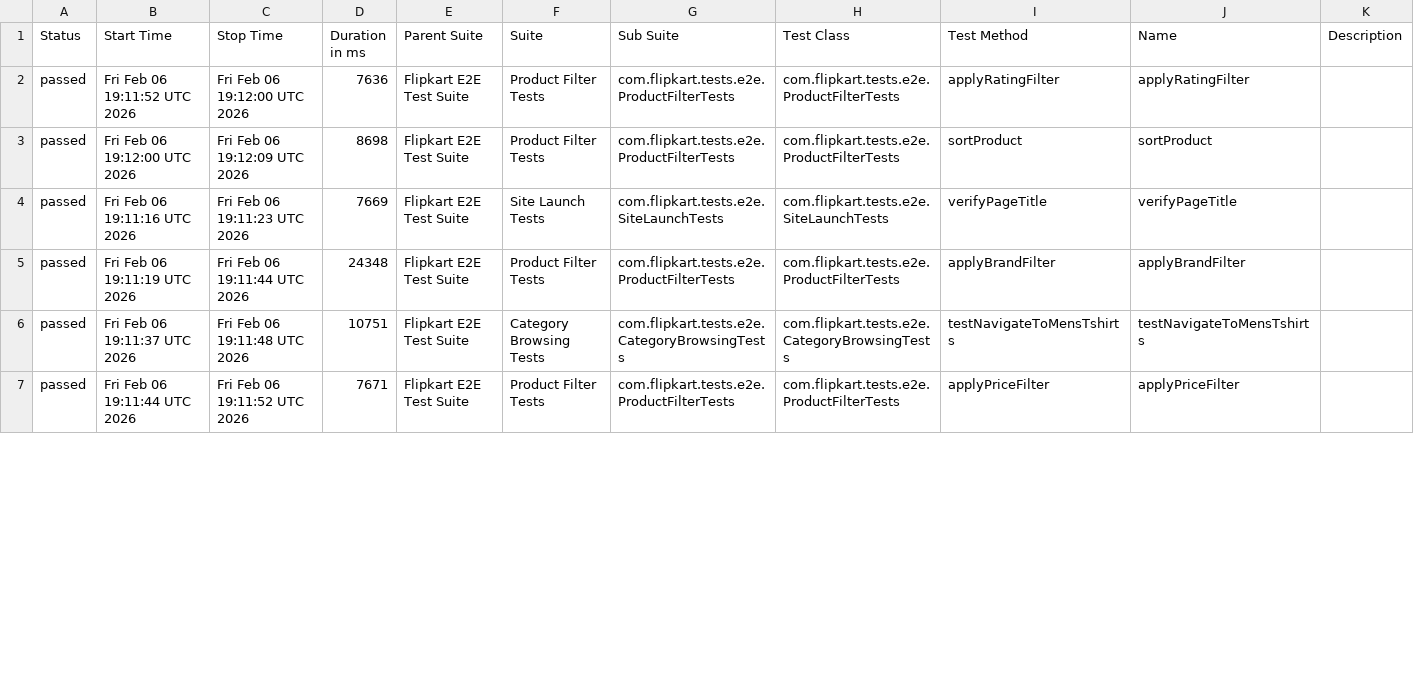
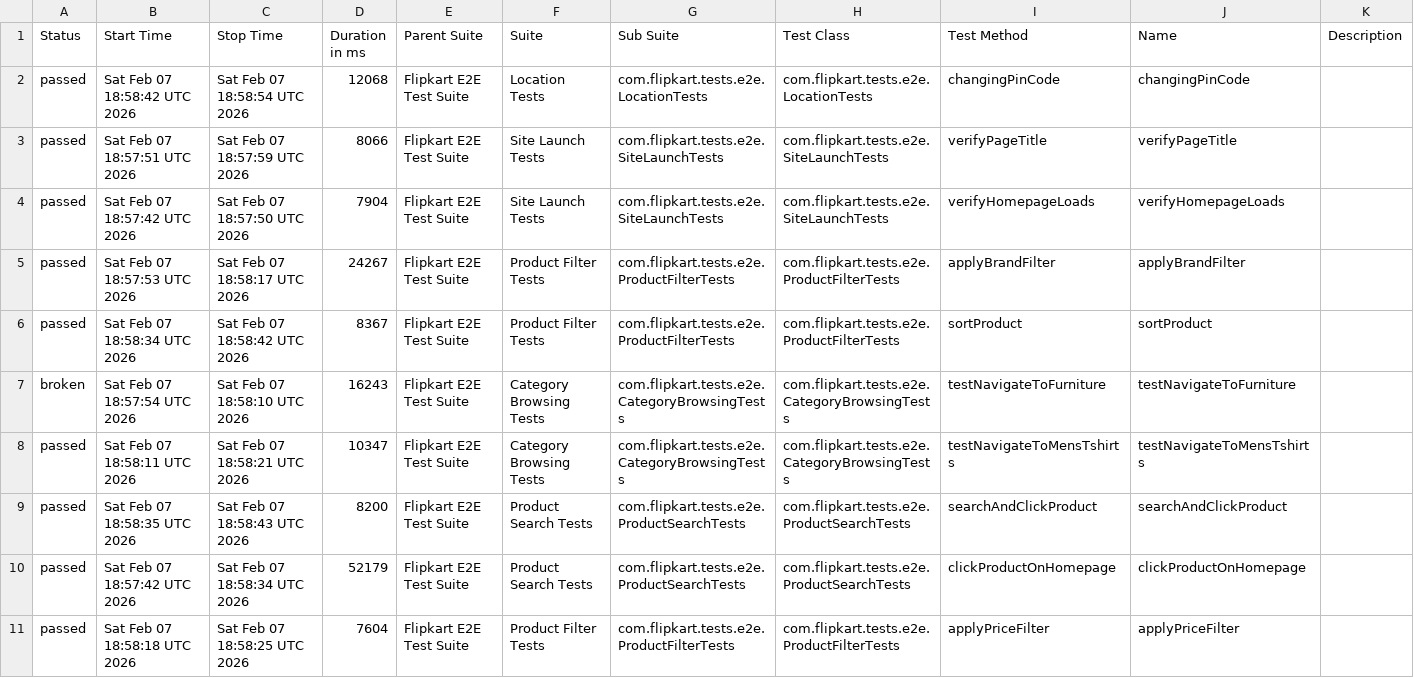
Before and after one commit to Shreyans1999/FlipkartTesting, a CSV file: data/suites.csv, drawn as a sheet; only a part is shown; the diff covers the shown part only.

```diff
--- a/data/suites.csv
+++ b/data/suites.csv
@@ -1,7 +1,11 @@
 "Status","Start Time","Stop Time","Duration in ms","Parent Suite","Suite","Sub Suite","Test Class","Test Method","Name","Description"
-"passed","Fri Feb 06 19:11:52 UTC 2026","Fri Feb 06 19:12:00 UTC 2026","7636","Flipkart E2E Test Suite","Product Filter Tests","com.flipkart.tests.e2e.ProductFilterTests","com.flipkart.tests.e2e.ProductFilterTests","applyRatingFilter","applyRatingFilter",""
-"passed","Fri Feb 06 19:12:00 UTC 2026","Fri Feb 06 19:12:09 UTC 2026","8698","Flipkart E2E Test Suite","Product Filter Tests","com.flipkart.tests.e2e.ProductFilterTests","com.flipkart.tests.e2e.ProductFilterTests","sortProduct","sortProduct",""
-"passed","Fri Feb 06 19:11:16 UTC 2026","Fri Feb 06 19:11:23 UTC 2026","7669","Flipkart E2E Test Suite","Site Launch Tests","com.flipkart.tests.e2e.SiteLaunchTests","com.flipkart.tests.e2e.SiteLaunchTests","verifyPageTitle","verifyPageTitle",""
-"passed","Fri Feb 06 19:11:19 UTC 2026","Fri Feb 06 19:11:44 UTC 2026","24348","Flipkart E2E Test Suite","Product Filter Tests","com.flipkart.tests.e2e.ProductFilterTests","com.flipkart.tests.e2e.ProductFilterTests","applyBrandFilter","applyBrandFilter",""
-"passed","Fri Feb 06 19:11:37 UTC 2026","Fri Feb 06 19:11:48 UTC 2026","10751","Flipkart E2E Test Suite","Category Browsing Tests","com.flipkart.tests.e2e.CategoryBrowsingTests","com.flipkart.tests.e2e.CategoryBrowsingTests","testNavigateToMensTshirts","testNavigateToMensTshirts",""
-"passed","Fri Feb 06 19:11:44 UTC 2026","Fri Feb 06 19:11:52 UTC 2026","7671","Flipkart E2E Test Suite","Product Filter Tests","com.flipkart.tests.e2e.ProductFilterTests","com.flipkart.tests.e2e.ProductFilterTests","applyPriceFilter","applyPriceFilter",""
+"passed","Sat Feb 07 18:58:42 UTC 2026","Sat Feb 07 18:58:54 UTC 2026","12068","Flipkart E2E Test Suite","Location Tests","com.flipkart.tests.e2e.LocationTests","com.flipkart.tests.e2e.LocationTests","changingPinCode","changingPinCode",""
+"passed","Sat Feb 07 18:57:51 UTC 2026","Sat Feb 07 18:57:59 UTC 2026","8066","Flipkart E2E Test Suite","Site Launch Tests","com.flipkart.tests.e2e.SiteLaunchTests","com.flipkart.tests.e2e.SiteLaunchTests","verifyPageTitle","verifyPageTitle",""
+"passed","Sat Feb 07 18:57:42 UTC 2026","Sat Feb 07 18:57:50 UTC 2026","7904","Flipkart E2E Test Suite","Site Launch Tests","com.flipkart.tests.e2e.SiteLaunchTests","com.flipkart.tests.e2e.SiteLaunchTests","verifyHomepageLoads","verifyHomepageLoads",""
+"passed","Sat Feb 07 18:57:53 UTC 2026","Sat Feb 07 18:58:17 UTC 2026","24267","Flipkart E2E Test Suite","Product Filter Tests","com.flipkart.tests.e2e.ProductFilterTests","com.flipkart.tests.e2e.ProductFilterTests","applyBrandFilter","applyBrandFilter",""
+"passed","Sat Feb 07 18:58:34 UTC 2026","Sat Feb 07 18:58:42 UTC 2026","8367","Flipkart E2E Test Suite","Product Filter Tests","com.flipkart.tests.e2e.ProductFilterTests","com.flipkart.tests.e2e.ProductFilterTests","sortProduct","sortProduct",""
+"broken","Sat Feb 07 18:57:54 UTC 2026","Sat Feb 07 18:58:10 UTC 2026","16243","Flipkart E2E Test Suite","Category Browsing Tests","com.flipkart.tests.e2e.CategoryBrowsingTests","com.flipkart.tests.e2e.CategoryBrowsingTests","testNavigateToFurniture","testNavigateToFurniture",""
+"passed","Sat Feb 07 18:58:11 UTC 2026","Sat Feb 07 18:58:21 UTC 2026","10347","Flipkart E2E Test Suite","Category Browsing Tests","com.flipkart.tests.e2e.CategoryBrowsingTests","com.flipkart.tests.e2e.CategoryBrowsingTests","testNavigateToMensTshirts","testNavigateToMensTshirts",""
+"passed","Sat Feb 07 18:58:35 UTC 2026","Sat Feb 07 18:58:43 UTC 2026","8200","Flipkart E2E Test Suite","Product Search Tests","com.flipkart.tests.e2e.ProductSearchTests","com.flipkart.tests.e2e.ProductSearchTests","searchAndClickProduct","searchAndClickProduct",""
+"passed","Sat Feb 07 18:57:42 UTC 2026","Sat Feb 07 18:58:34 UTC 2026","52179","Flipkart E2E Test Suite","Product Search Tests","com.flipkart.tests.e2e.ProductSearchTests","com.flipkart.tests.e2e.ProductSearchTests","clickProductOnHomepage","clickProductOnHomepage",""
+"passed","Sat Feb 07 18:58:18 UTC 2026","Sat Feb 07 18:58:25 UTC 2026","7604","Flipkart E2E Test Suite","Product Filter Tests","com.flipkart.tests.e2e.ProductFilterTests","com.flipkart.tests.e2e.ProductFilterTests","applyPriceFilter","applyPriceFilter",""
```
Also changed, not shown: 1 added row, 5 removed rows and 27 edited cells elsewhere in this file, 49 other files.
